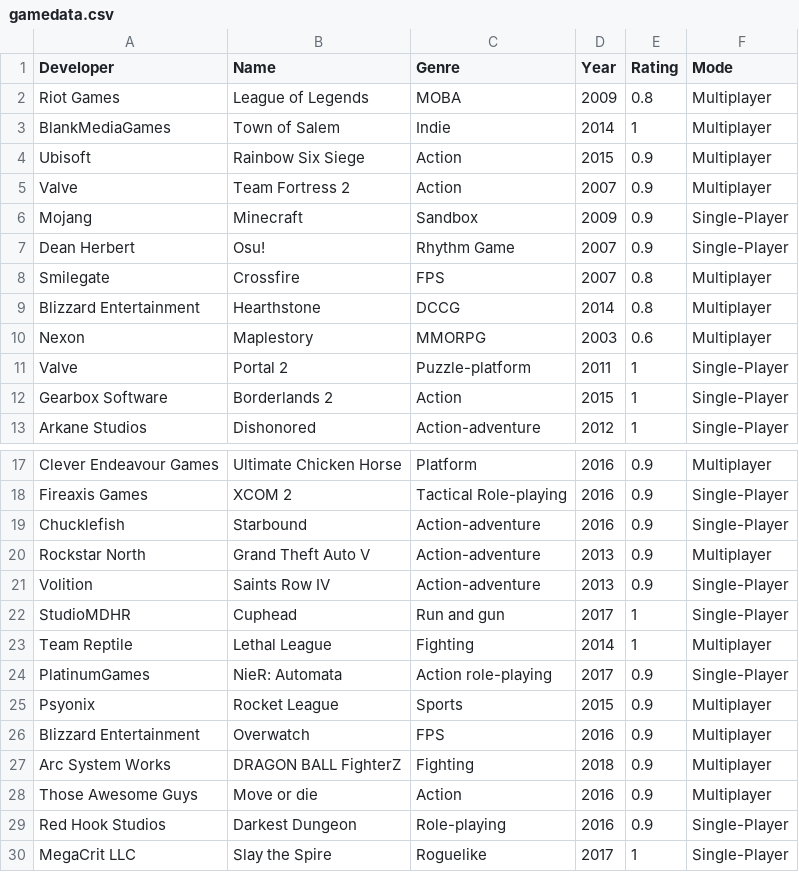
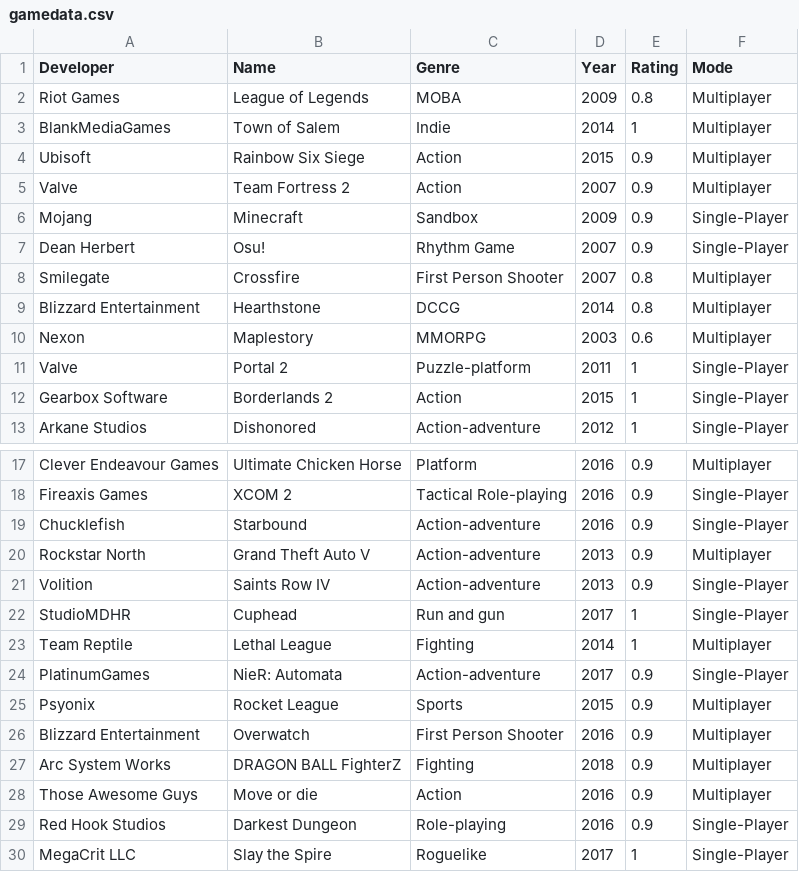
Before and after one commit to Crystal-Link/GameData, a CSV file: gamedata.csv, drawn as a sheet; only a part is shown, gaps mark what is left out.

```diff
--- a/gamedata.csv
+++ b/gamedata.csv
@@ -7,3 +7,3 @@ Mojang,Minecraft,Sandbox,2009,0.9,Single-Player
 Dean Herbert,Osu!,Rhythm Game,2007,0.9,Single-Player
-Smilegate,Crossfire,FPS,2007,0.8,Multiplayer
+Smilegate,Crossfire,First Person Shooter,2007,0.8,Multiplayer
 Blizzard Entertainment,Hearthstone,DCCG,2014,0.8,Multiplayer
@@ -23,5 +23,5 @@ StudioMDHR,Cuphead,Run and gun,2017,1,Single-Player
 Team Reptile,Lethal League,Fighting,2014,1,Multiplayer
-PlatinumGames,NieR: Automata,Action role-playing,2017,0.9,Single-Player
+PlatinumGames,NieR: Automata,Action-adventure,2017,0.9,Single-Player
 Psyonix,Rocket League,Sports,2015,0.9,Multiplayer
-Blizzard Entertainment,Overwatch,FPS,2016,0.9,Multiplayer
+Blizzard Entertainment,Overwatch,First Person Shooter,2016,0.9,Multiplayer
 Arc System Works,DRAGON BALL FighterZ,Fighting,2018,0.9,Multiplayer
```
Also changed, not shown: 3 other files.
